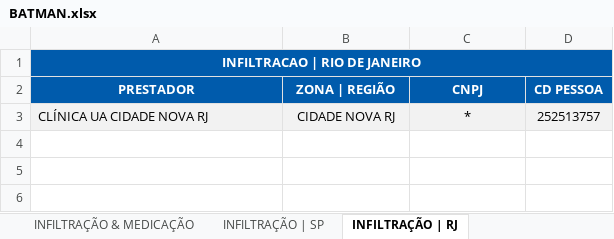
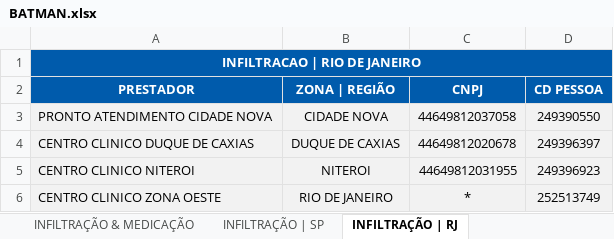
Before and after one commit to TH3EXE/MKACETE, an Excel workbook: BATMAN.xlsx, sheet INFILTRAÇÃO | RJ, drawn as a sheet; values as stored, in another font and other column widths than the file's, no borders; removed rows and columns are numbered as before the commit, all else as after; the diff names each change by its address in the sheet, - before the commit and + after, or states it on an @@ line.

```diff
--- a/BATMAN.xlsx (sheet INFILTRAÇÃO | RJ)
+++ b/BATMAN.xlsx (sheet INFILTRAÇÃO | RJ)
-row 3: CLÍNICA UA CIDADE NOVA RJ | CIDADE NOVA RJ | * | 252513757
+row 3: PRONTO ATENDIMENTO CIDADE NOVA | CIDADE NOVA | 44649812037058 | 249390550
+row 4: CENTRO CLINICO DUQUE DE CAXIAS | DUQUE DE CAXIAS | 44649812020678 | 249396397
+row 5: CENTRO CLINICO NITEROI | NITEROI | 44649812031955 | 249396923
+row 6: CENTRO CLINICO ZONA OESTE | RIO DE JANEIRO | * | 252513749
```
Also changed, not shown: sheet SÃO PAULO | ZONAS, sheet MEDICO TRANSCRIÇÃO | ESTADOS, sheet INFILTRAÇÃO & MEDICAÇÃO, sheet MEDICACAO PARA INFILTRAÇÃO | SP, sheet MEDICACAO PARA INFILTRAÇÃO | RJ, sheet INFILTRAÇÃO | SP, 10 more sheets, other sheet tabs.
